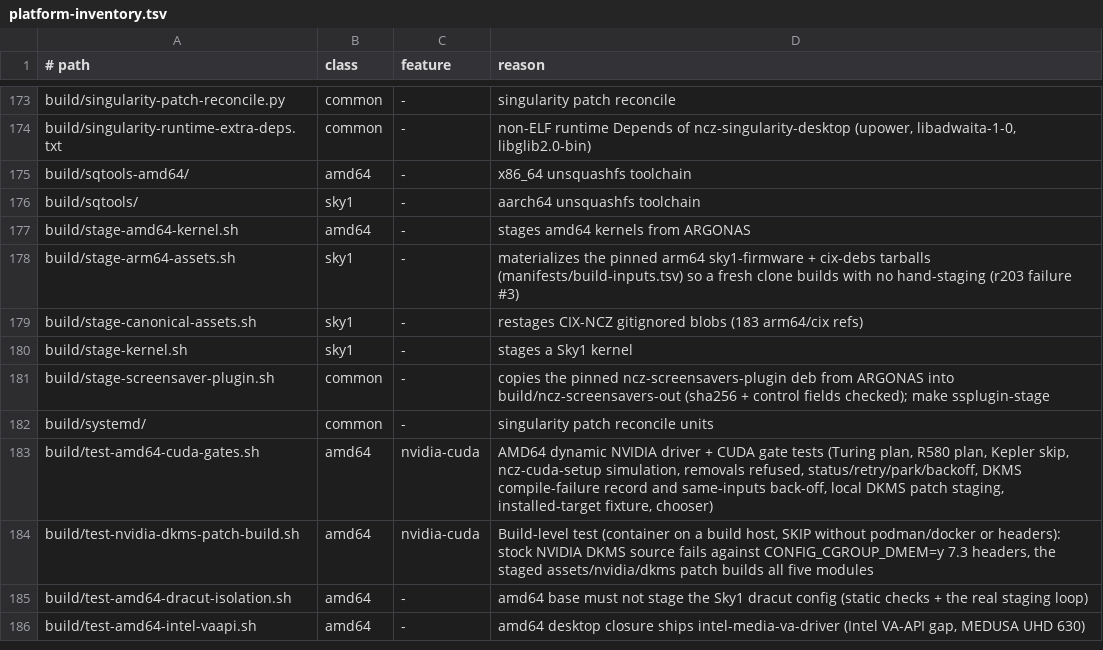
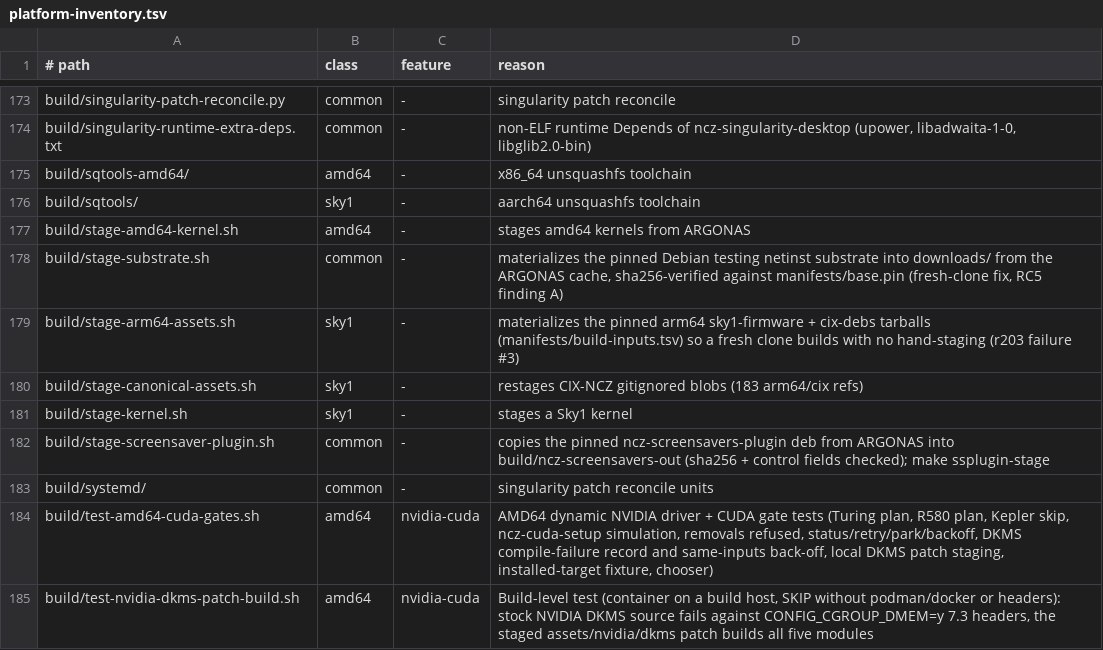
Before and after one commit to ncz-os/cix-installer, a TSV file: docs/platform-inventory.tsv, drawn as a sheet; only a part is shown, gaps mark what is left out; the shorter side is filled out with more unchanged rows.

Commit message:
build: inventory row for stage-substrate.sh

```diff
--- a/docs/platform-inventory.tsv
+++ b/docs/platform-inventory.tsv
@@ -177,2 +177,3 @@ build/sqtools/	sky1	-	aarch64 unsquashfs toolchain
 build/stage-amd64-kernel.sh	amd64	-	stages amd64 kernels from ARGONAS
+build/stage-substrate.sh	common	-	materializes the pinned Debian testing netinst substrate into downloads/ from the ARGONAS cache, sha256-verified against manifests/base.pin (fresh-clone fix, RC5 finding A)
 build/stage-arm64-assets.sh	sky1	-	materializes the pinned arm64 sky1-firmware + cix-debs tarballs (manifests/build-inputs.tsv) so a fresh clone builds with no hand-staging (r203 failure #3)
```
